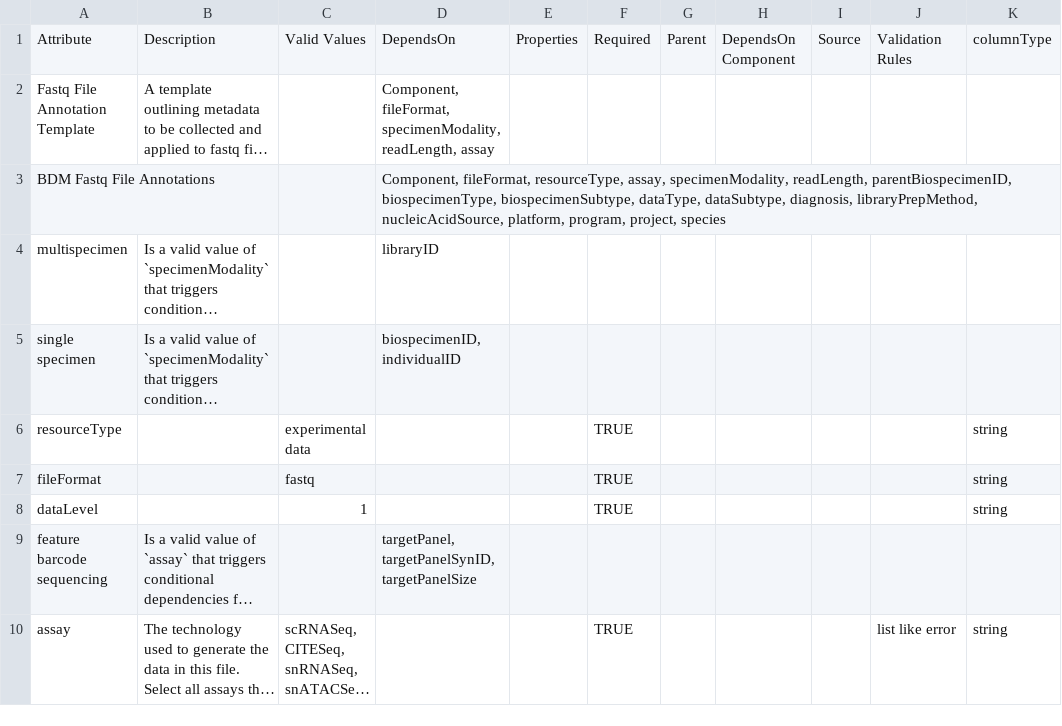
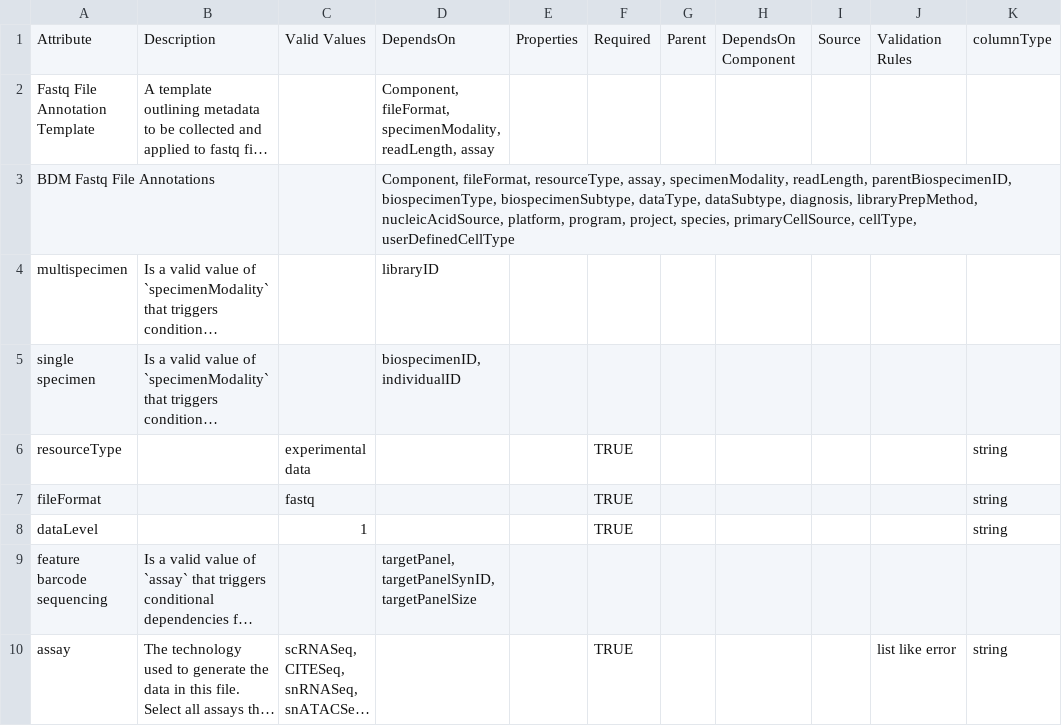
Before and after one commit to ARK-Portal/data_model, a CSV file: model_contexts/fastq/ark.fastq_context.csv, drawn as a sheet; only a part is shown; long unchanged cells end in …; the diff names each change by its address in the sheet, - before the commit and + after, or states it on an @@ line.

```diff
--- a/model_contexts/fastq/ark.fastq_context.csv
+++ b/model_contexts/fastq/ark.fastq_context.csv
-D3: …program, project, species
+D3: …program, project, species, primaryCellSource, cellType, userDefinedCellType
```
Also changed, not shown: model_contexts/fcs/ark.fcs_context.csv, model_contexts/main/ark.main_context.csv, 3 other files.
